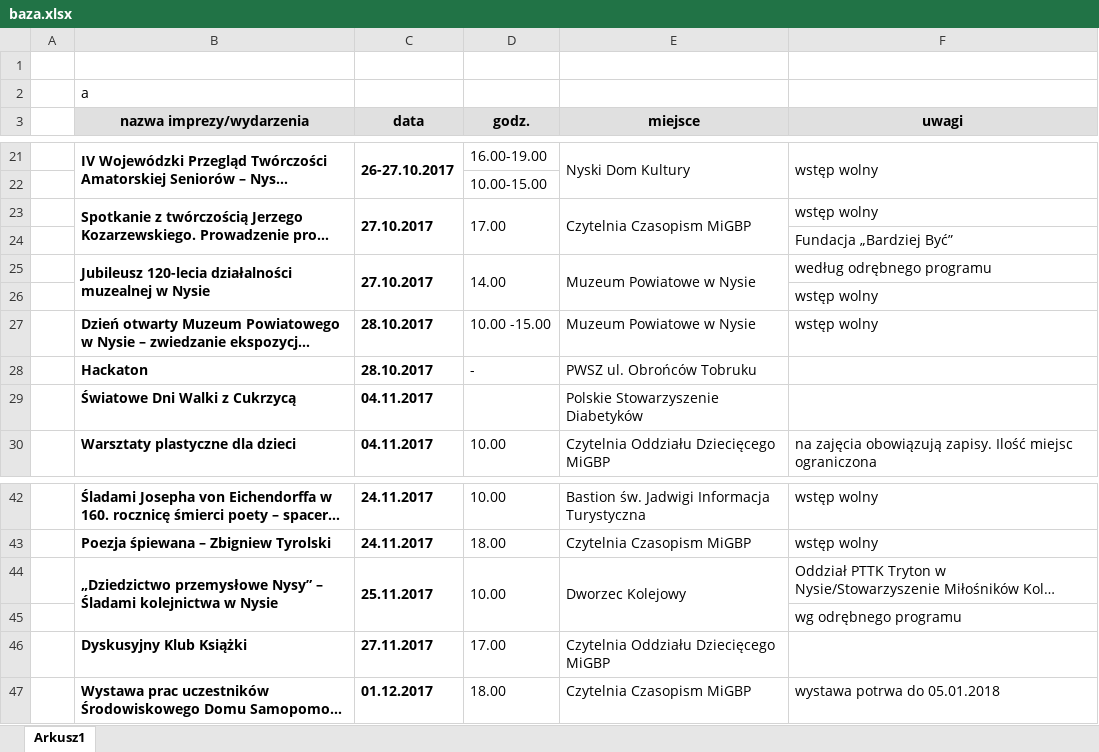
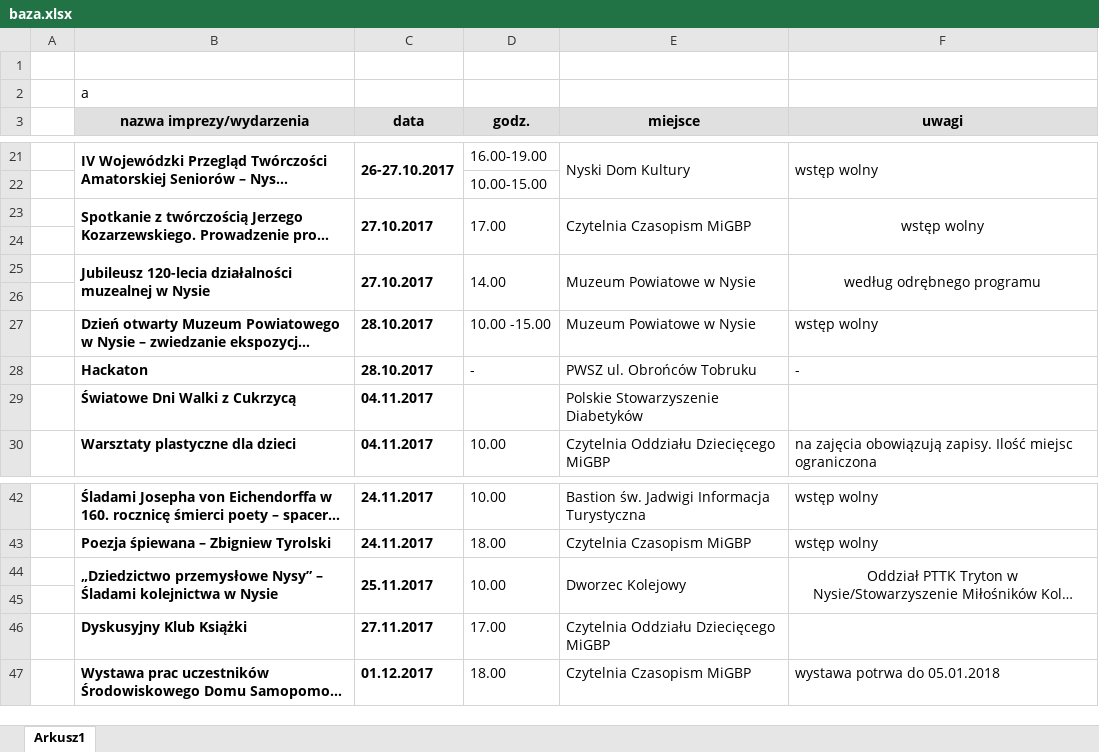
Before and after one commit to PKSHackathon/PKS_Hackathon, an Excel workbook: Backend/baza.xlsx, sheet Arkusz1, drawn as a sheet; only a part is shown, gaps mark what is left out; long unchanged cells end in …; values as stored, in another font and other column widths than the file's, no borders; the diff names each change by its address in the sheet, - before the commit and + after, or states it on an @@ line.

Commit message:
Poprawa bazy i pustych komórek

```diff
--- a/Backend/baza.xlsx (sheet Arkusz1)
+++ b/Backend/baza.xlsx (sheet Arkusz1)
-F23 alignment: left
+F23 alignment: center
+F23:F24 merged
-F24 (uwagi): Fundacja „Bardziej Być”
+F24 (uwagi): (empty)
-F25 alignment: left
+F25 alignment: center
+F25:F26 merged
-F26 (uwagi): wstęp wolny
+F26 (uwagi): (empty)
-F28 (uwagi): (empty)
+F28 (uwagi): -
-F44 alignment: left
+F44 alignment: center
+F44:F45 merged
-F45 (uwagi): wg odrębnego programu
+F45 (uwagi): (empty)
```
